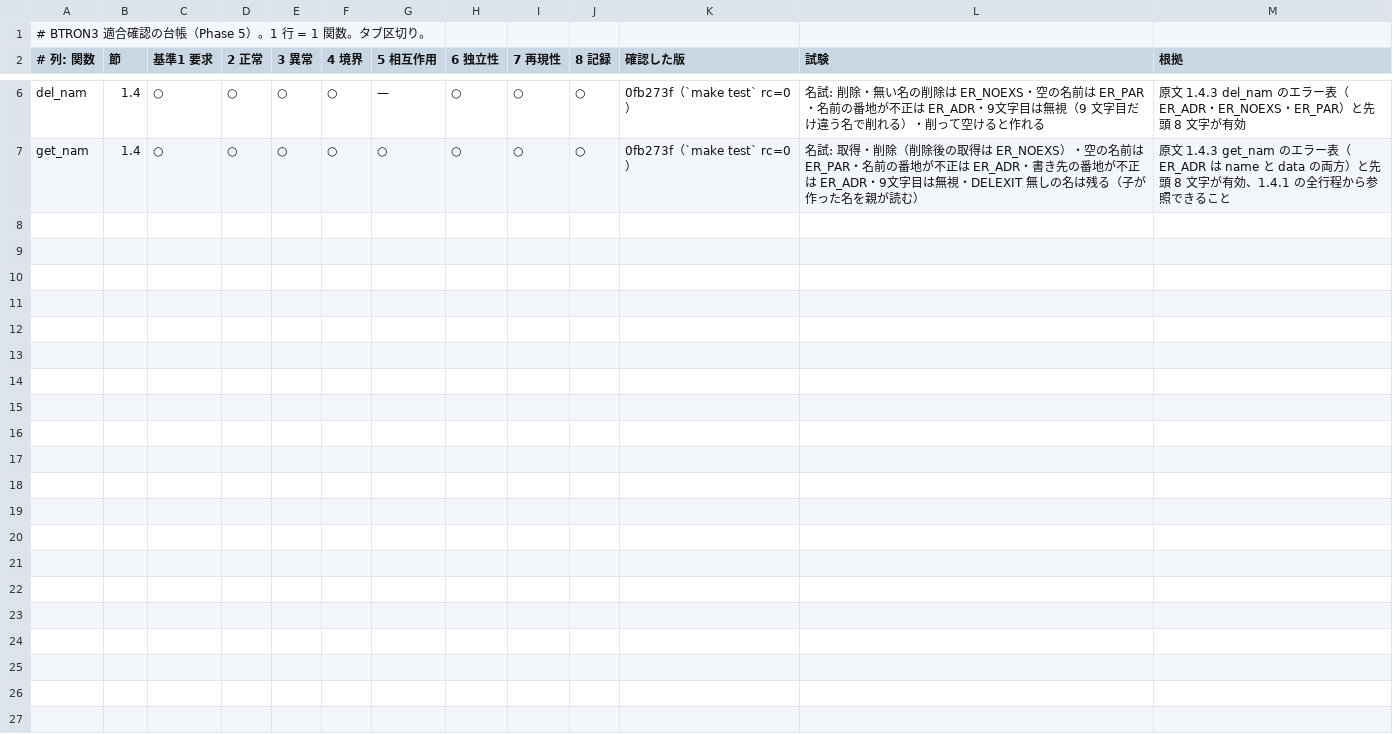
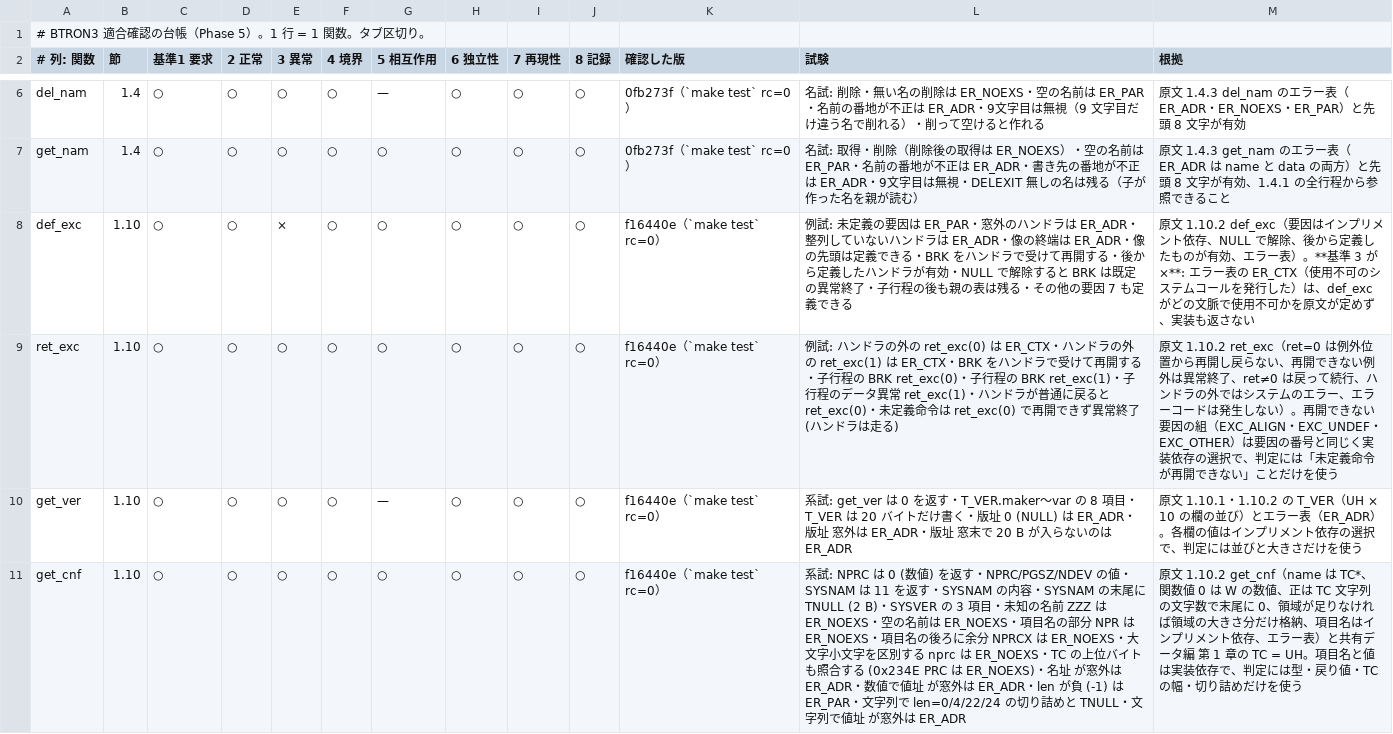
Before and after one commit to kitanou/chokanbun, a TSV file: docs/compat/btron3-ledger.tsv, drawn as a sheet; only a part is shown, gaps mark what is left out.

```diff
--- a/docs/compat/btron3-ledger.tsv
+++ b/docs/compat/btron3-ledger.tsv
@@ -7 +7,5 @@ del_nam	1.4	○	○	○	○	—	○	○	○	0fb273f（`make test` rc=0）	名試
 get_nam	1.4	○	○	○	○	○	○	○	○	0fb273f（`make test` rc=0）	名試: 取得・削除（削除後の取得は ER_NOEXS）・空の名前は ER_PAR・名前の番地が不正は ER_ADR・書き先の番地が不正は ER_ADR・9文字目は無視・DELEXIT 無しの名は残る（子が作った名を親が読む）	原文 1.4.3 get_nam のエラー表（ER_ADR は name と data の両方）と先頭 8 文字が有効、1.4.1 の全行程から参照できること
+def_exc	1.10	○	○	×	○	○	○	○	○	f16440e（`make test` rc=0）	例試: 未定義の要因は ER_PAR・窓外のハンドラは ER_ADR・整列していないハンドラは ER_ADR・像の終端は ER_ADR・像の先頭は定義できる・BRK をハンドラで受けて再開する・後から定義したハンドラが有効・NULL で解除すると BRK は既定の異常終了・子行程の後も親の表は残る・その他の要因 7 も定義できる	原文 1.10.2 def_exc（要因はインプリメント依存、NULL で解除、後から定義したものが有効、エラー表）。**基準 3 が ×**: エラー表の ER_CTX（使用不可のシステムコールを発行した）は、def_exc がどの文脈で使用不可かを原文が定めず、実装も返さない
+ret_exc	1.10	○	○	○	○	○	○	○	○	f16440e（`make test` rc=0）	例試: ハンドラの外の ret_exc(0) は ER_CTX・ハンドラの外の ret_exc(1) は ER_CTX・BRK をハンドラで受けて再開する・子行程の BRK ret_exc(0)・子行程の BRK ret_exc(1)・子行程のデータ異常 ret_exc(1)・ハンドラが普通に戻ると ret_exc(0)・未定義命令は ret_exc(0) で再開できず異常終了 (ハンドラは走る)	原文 1.10.2 ret_exc（ret=0 は例外位置から再開し戻らない、再開できない例外は異常終了、ret≠0 は戻って続行、ハンドラの外ではシステムのエラー、エラーコードは発生しない）。再開できない要因の組（EXC_ALIGN・EXC_UNDEF・EXC_OTHER）は要因の番号と同じく実装依存の選択で、判定には「未定義命令が再開できない」ことだけを使う
+get_ver	1.10	○	○	○	○	—	○	○	○	f16440e（`make test` rc=0）	系試: get_ver は 0 を返す・T_VER.maker〜var の 8 項目・T_VER は 20 バイトだけ書く・版址 0 (NULL) は ER_ADR・版址 窓外は ER_ADR・版址 窓末で 20 B が入らないのは ER_ADR	原文 1.10.1・1.10.2 の T_VER（UH × 10 の欄の並び）とエラー表（ER_ADR）。各欄の値はインプリメント依存の選択で、判定には並びと大きさだけを使う
+get_cnf	1.10	○	○	○	○	○	○	○	○	f16440e（`make test` rc=0）	系試: NPRC は 0 (数値) を返す・NPRC/PGSZ/NDEV の値・SYSNAM は 11 を返す・SYSNAM の内容・SYSNAM の末尾に TNULL (2 B)・SYSVER の 3 項目・未知の名前 ZZZ は ER_NOEXS・空の名前は ER_NOEXS・項目名の部分 NPR は ER_NOEXS・項目名の後ろに余分 NPRCX は ER_NOEXS・大文字小文字を区別する nprc は ER_NOEXS・TC の上位バイトも照合する (0x234E PRC は ER_NOEXS)・名址 が窓外は ER_ADR・数値で値址 が窓外は ER_ADR・len が負 (-1) は ER_PAR・文字列で len=0/4/22/24 の切り詰めと TNULL・文字列で値址 が窓外は ER_ADR	原文 1.10.2 get_cnf（name は TC*、関数値 0 は W の数値、正は TC 文字列の文字数で末尾に 0、領域が足りなければ領域の大きさ分だけ格納、項目名はインプリメント依存、エラー表）と共有データ編 第 1 章の TC = UH。項目名と値は実装依存で、判定には型・戻り値・TC の幅・切り詰めだけを使う
```
Also changed, not shown: 10 other files.
